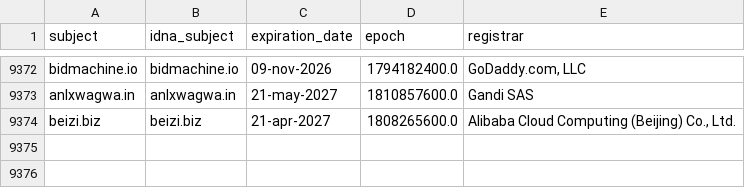
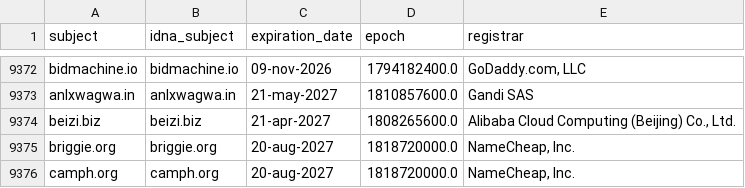
Before and after one commit to Ultimate-Hosts-Blacklist/hostsVN, a CSV file: .pyfunceble/whois.csv, drawn as a sheet; only a part is shown, gaps mark what is left out.

```diff
--- a/.pyfunceble/whois.csv
+++ b/.pyfunceble/whois.csv
@@ -9374 +9374,3 @@ anlxwagwa.in,anlxwagwa.in,21-may-2027,1810857600.0,Gandi SAS
 beizi.biz,beizi.biz,21-apr-2027,1808265600.0,"Alibaba Cloud Computing (Beijing) Co., Ltd."
+briggie.org,briggie.org,20-aug-2027,1818720000.0,"NameCheap, Inc."
+camph.org,camph.org,20-aug-2027,1818720000.0,"NameCheap, Inc."
```
Also changed, not shown: 10 other files.
